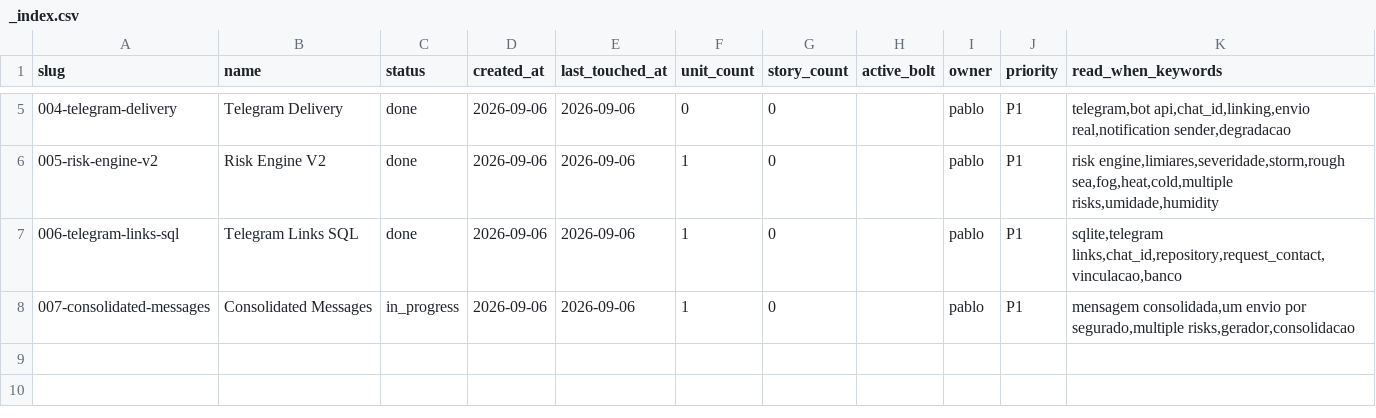
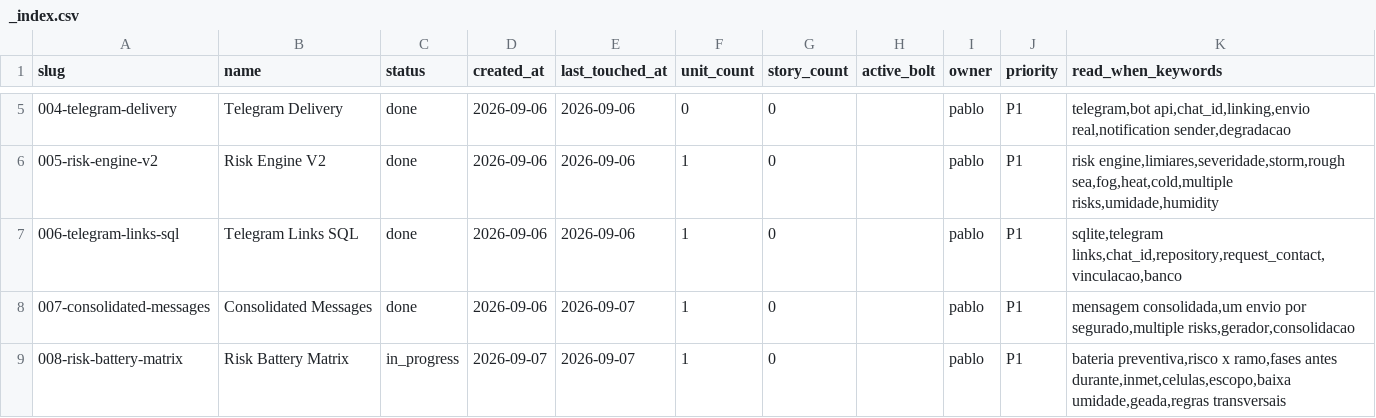
Before and after one commit to tablitomax-dev/Desafio_5_Insurminds_Meteorologico, a CSV file: memory-bank/intents/_index.csv, drawn as a sheet; only a part is shown, gaps mark what is left out.

Commit message:
feat(008): bateria preventiva de alertas e endurecimento da demo de simulacao (#18)
Bateria preventiva (risk_battery) composta ao pipeline com os cenarios do padrao, ADR-011 e intent 008 registrados. Emenda ADR-011: vento forte gera alerta em qualquer regiao; o litoral permanece sinal exclusivo da ressaca.

Garantia de LLM sempre: timeout efetivo movido para o construtor do cliente (o SDK sobrescrevia o do httpx), teto de parede por tentativa via asyncio.wait_for, retry externo unificado (max_retries=0 no SDK). Fallback silencioso apenas em falha real do provedor.

Demo resiliente para a banca: dicionario WMO (28 codigos) e coluna de umidade na bancada offline, rotulos residencial/auto sem alterar o contrato do dominio, celulas/linhas limpas viram neutros, CEP vira rotulo no offline (coordenadas dos seeds), token Telegram validado antes da chamada e guard de idempotencia contra duplo disparo.

Gates: ruff 0.16.5 ok, mypy 2.3.1 ok (21 arquivos), pytest 9.1.1 213 passed.

```diff
--- a/memory-bank/intents/_index.csv
+++ b/memory-bank/intents/_index.csv
@@ -7,2 +7,3 @@ slug,name,status,created_at,last_touched_at,unit_count,story_count,active_bolt,o
 006-telegram-links-sql,Telegram Links SQL,done,2026-09-06,2026-09-06,1,0,,pablo,P1,"sqlite,telegram links,chat_id,repository,request_contact,vinculacao,banco"
-007-consolidated-messages,Consolidated Messages,in_progress,2026-09-06,2026-09-06,1,0,,pablo,P1,"mensagem consolidada,um envio por segurado,multiple risks,gerador,consolidacao"
+007-consolidated-messages,Consolidated Messages,done,2026-09-06,2026-09-07,1,0,,pablo,P1,"mensagem consolidada,um envio por segurado,multiple risks,gerador,consolidacao"
+008-risk-battery-matrix,Risk Battery Matrix,in_progress,2026-09-07,2026-09-07,1,0,,pablo,P1,"bateria preventiva,risco x ramo,fases antes durante,inmet,celulas,escopo,baixa umidade,geada,regras transversais"
```
Also changed, not shown: 21 other files.
